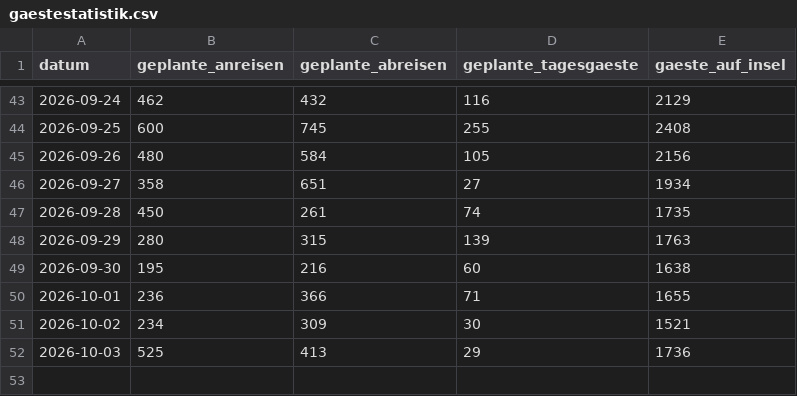
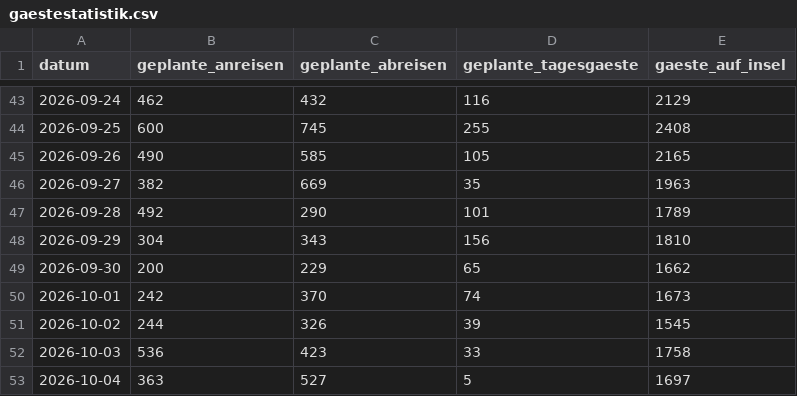
Before and after one commit to lleisner/spiekeroog-gaeste-archiv, a CSV file: archive/gaestestatistik.csv, drawn as a sheet; only a part is shown, gaps mark what is left out.

```diff
--- a/archive/gaestestatistik.csv
+++ b/archive/gaestestatistik.csv
@@ -44,9 +44,10 @@ datum,geplante_anreisen,geplante_abreisen,geplante_tagesgaeste,gaeste_auf_insel
 2026-09-25,600,745,255,2408
-2026-09-26,480,584,105,2156
-2026-09-27,358,651,27,1934
-2026-09-28,450,261,74,1735
-2026-09-29,280,315,139,1763
-2026-09-30,195,216,60,1638
-2026-10-01,236,366,71,1655
-2026-10-02,234,309,30,1521
-2026-10-03,525,413,29,1736
+2026-09-26,490,585,105,2165
+2026-09-27,382,669,35,1963
+2026-09-28,492,290,101,1789
+2026-09-29,304,343,156,1810
+2026-09-30,200,229,65,1662
+2026-10-01,242,370,74,1673
+2026-10-02,244,326,39,1545
+2026-10-03,536,423,33,1758
+2026-10-04,363,527,5,1697
```
Also changed, not shown: archive/latest.csv, archive/snapshots.csv, 1 other file.
